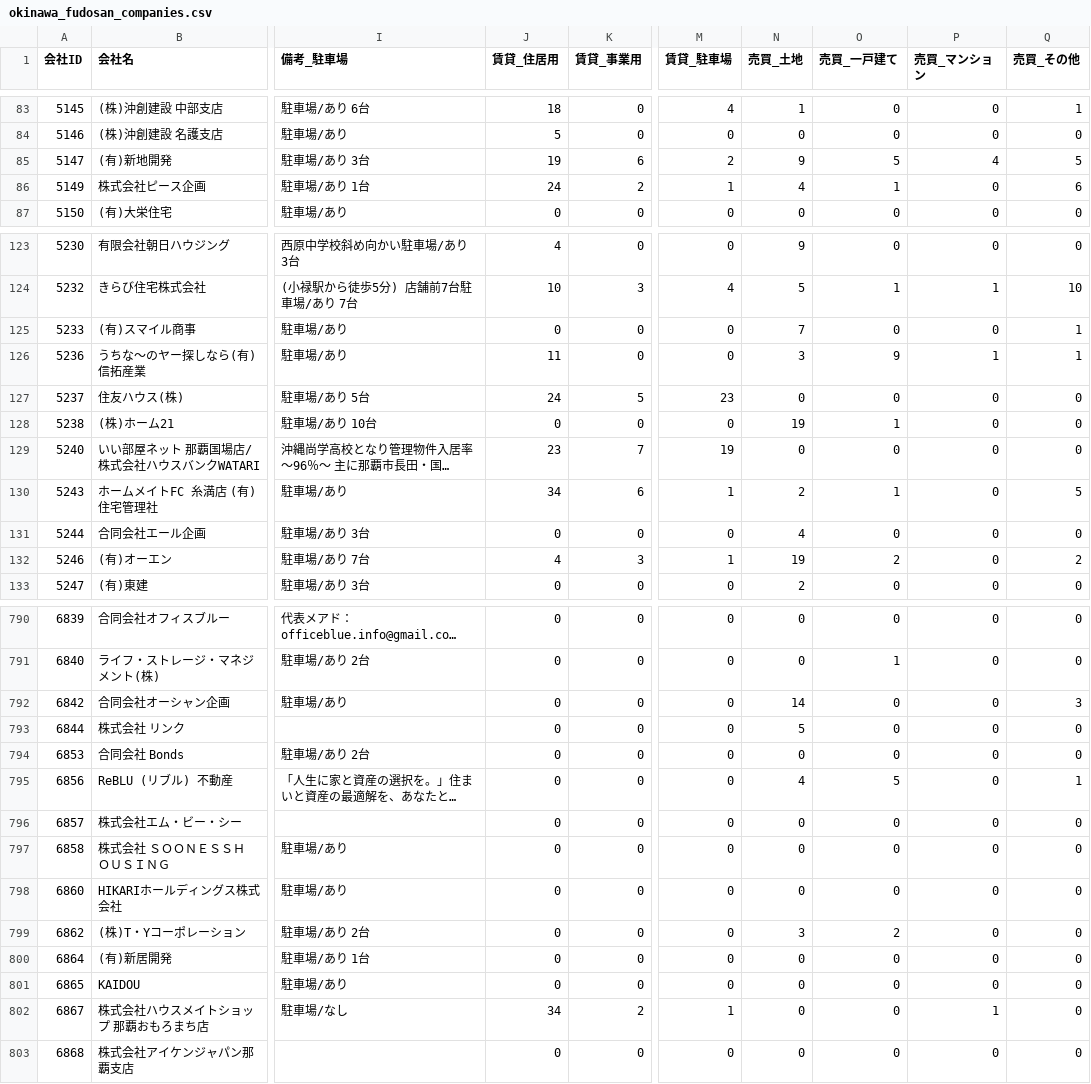
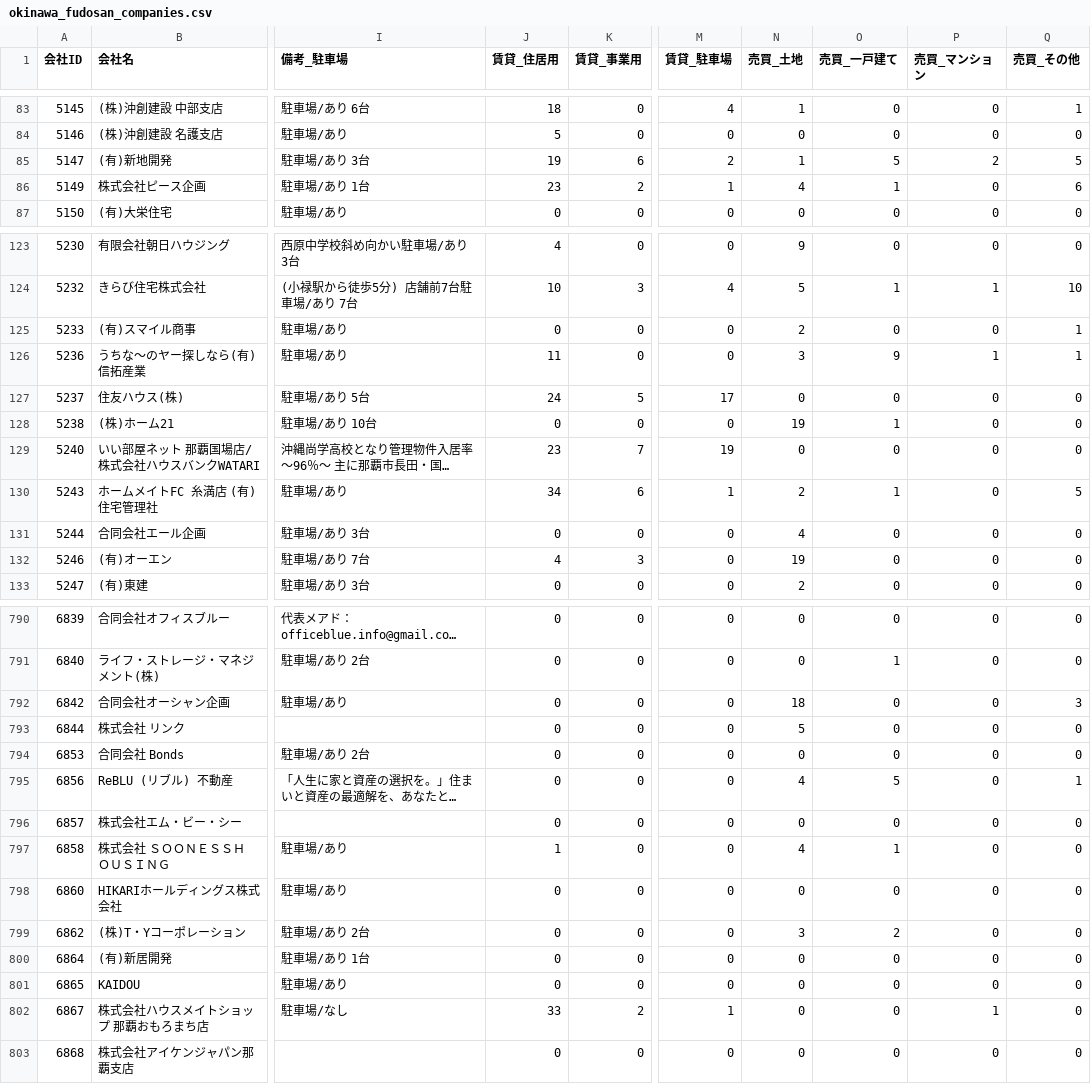
Before and after one commit to tak-yamamoto-alt/okinawa-fudosan-scraper, a CSV file: okinawa_fudosan_companies.csv, drawn as a sheet; only a part is shown, gaps mark what is left out; long unchanged cells end in …; the diff covers the shown part only; the diff names each change by its address in the sheet, - before the commit and + after, or states it on an @@ line.

```diff
--- a/okinawa_fudosan_companies.csv
+++ b/okinawa_fudosan_companies.csv
-N85 (売買_土地): 9
+N85 (売買_土地): 1
-P85 (売買_マンション): 4
+P85 (売買_マンション): 2
-J86 (賃貸_住居用): 24
+J86 (賃貸_住居用): 23
-N125 (売買_土地): 7
+N125 (売買_土地): 2
-M127 (賃貸_駐車場): 23
+M127 (賃貸_駐車場): 17
-M132 (賃貸_駐車場): 1
+M132 (賃貸_駐車場): 0
-O132 (売買_一戸建て): 2
+O132 (売買_一戸建て): 0
-Q132 (売買_その他): 2
+Q132 (売買_その他): 0
-N792 (売買_土地): 14
+N792 (売買_土地): 18
-J797 (賃貸_住居用): 0
+J797 (賃貸_住居用): 1
-N797 (売買_土地): 0
+N797 (売買_土地): 4
-O797 (売買_一戸建て): 0
+O797 (売買_一戸建て): 1
-J802 (賃貸_住居用): 34
+J802 (賃貸_住居用): 33
```
Also changed, not shown: 170 edited cells elsewhere in this file.
